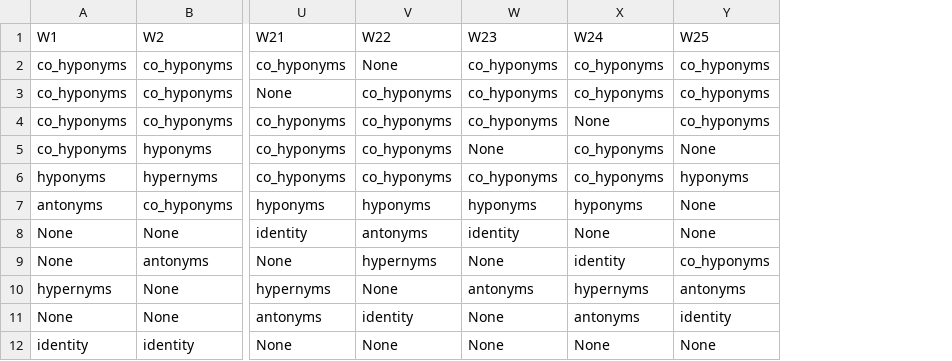
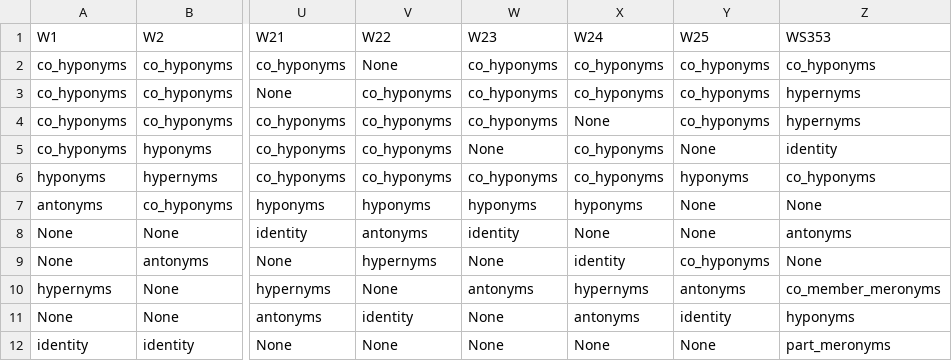
Before and after one commit to thorsteen/PhaseTransitionsInWordEmbeddings, a CSV file: data/WordPairRelations/CBoW_word_pair_relation.csv, drawn as a sheet; only a part is shown, gaps mark what is left out; the diff names each change by its address in the sheet, - before the commit and + after, or states it on an @@ line.

```diff
--- a/data/WordPairRelations/CBoW_word_pair_relation.csv
+++ b/data/WordPairRelations/CBoW_word_pair_relation.csv
+column Z (WS353), rows 2-12: co_hyponyms | hypernyms | hypernyms | identity | co_hyponyms | None | antonyms | None | co_member_meronyms | hyponyms | part_meronyms
```
Also changed, not shown: data/WordPairRelations/pvalues_relations_CBoW.csv, data/WordPairRelationsSimLex/CBoW_word_pair_relation.csv, 14 other files.
